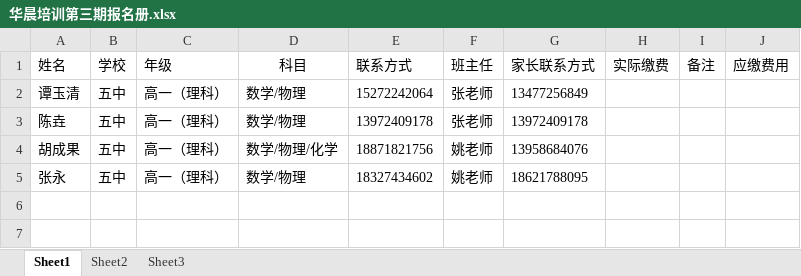
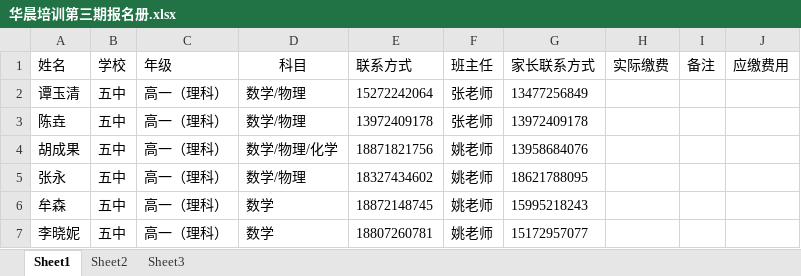
Before and after one commit to SolidFighter/edu_doc, an Excel workbook: 华晨培训第三期报名册.xlsx, sheet Sheet1, drawn as a sheet; values as stored, in another font and other column widths than the file's, no borders; the diff names each change by its address in the sheet, - before the commit and + after, or states it on an @@ line.

```diff
--- a/华晨培训第三期报名册.xlsx (sheet Sheet1)
+++ b/华晨培训第三期报名册.xlsx (sheet Sheet1)
+row 6: 牟森 | 五中 | 高一（理科） | 数学 | 18872148745 | 姚老师 | 15995218243
+row 7: 李晓妮 | 五中 | 高一（理科） | 数学 | 18807260781 | 姚老师 | 15172957077
```
Also changed, not shown: 华晨培训第二期报名册.xlsx.
